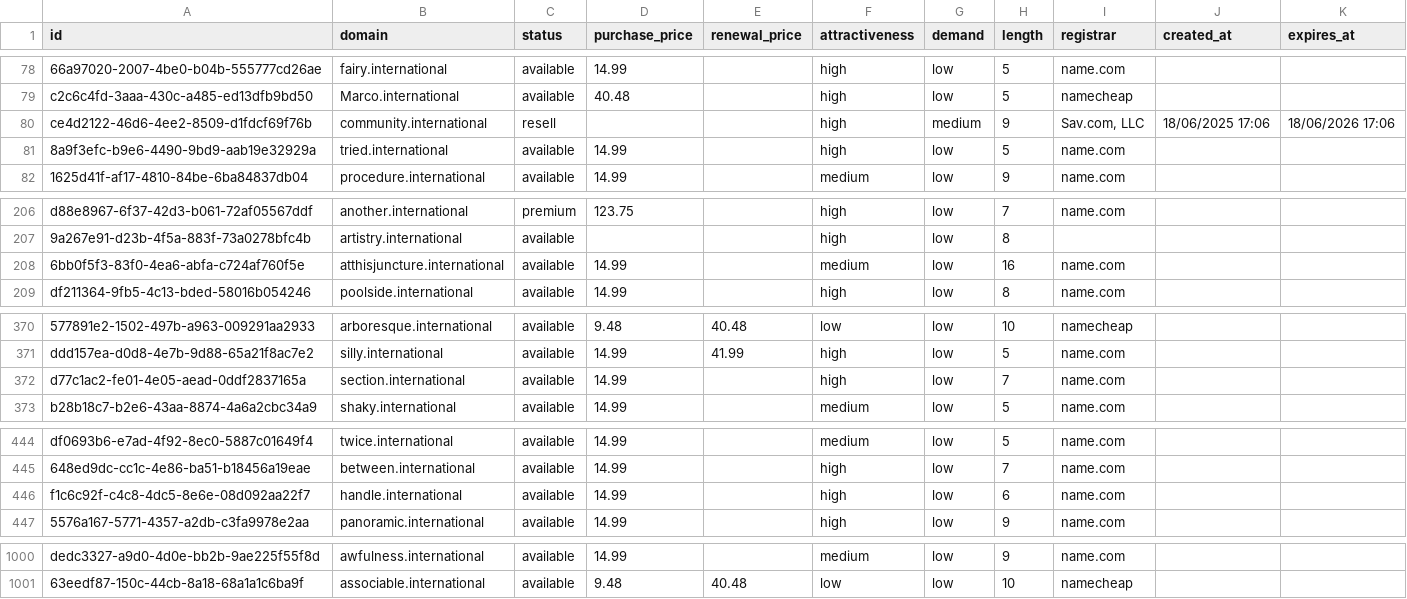
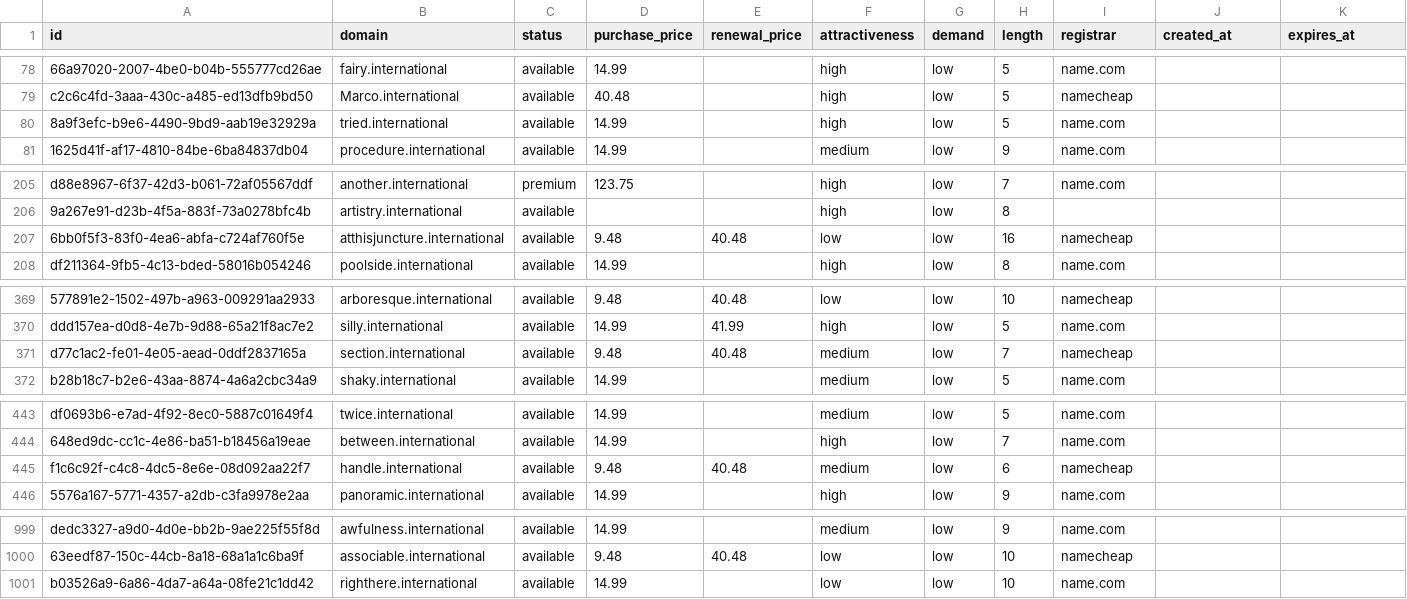
Before and after one commit to UniqueDomains/international-oneword-domains, a CSV file: international.csv, drawn as a sheet; only a part is shown, gaps mark what is left out; removed rows and columns are numbered as before the commit, all else as after; the diff covers the shown part only; the diff names each change by its address in the sheet, - before the commit and + after, or states it on an @@ line.

Commit message:
Domains update

```diff
--- a/international.csv
+++ b/international.csv
-row 80: ce4d2122-46d6-4ee2-8509-d1fdcf69f76b | community.international | resell |  |  | high | medium | 9 | Sav.com, LLC | 18/06/2025 17:06 | 18/06/2026 17:06
-D207 (purchase_price): 14.99
+D207 (purchase_price): 9.48
-E207 (renewal_price): (empty)
+E207 (renewal_price): 40.48
-F207 (attractiveness): medium
+F207 (attractiveness): low
-I207 (registrar): name.com
+I207 (registrar): namecheap
-D371 (purchase_price): 14.99
+D371 (purchase_price): 9.48
-E371 (renewal_price): (empty)
+E371 (renewal_price): 40.48
-F371 (attractiveness): high
+F371 (attractiveness): medium
-I371 (registrar): name.com
+I371 (registrar): namecheap
-D445 (purchase_price): 14.99
+D445 (purchase_price): 9.48
-E445 (renewal_price): (empty)
+E445 (renewal_price): 40.48
-F445 (attractiveness): high
+F445 (attractiveness): medium
-I445 (registrar): name.com
+I445 (registrar): namecheap
+row 1001: b03526a9-6a86-4da7-a64a-08fe21c1dd42 | righthere.international | available | 14.99 |  | low | low | 10 | name.com
```
Also changed, not shown: 12 edited cells elsewhere in this file, 4 other files.
